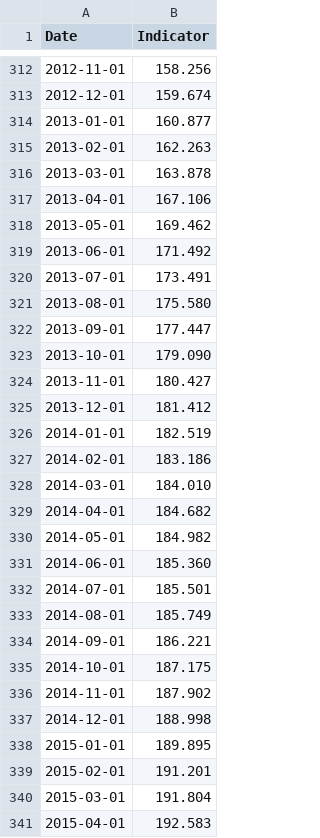
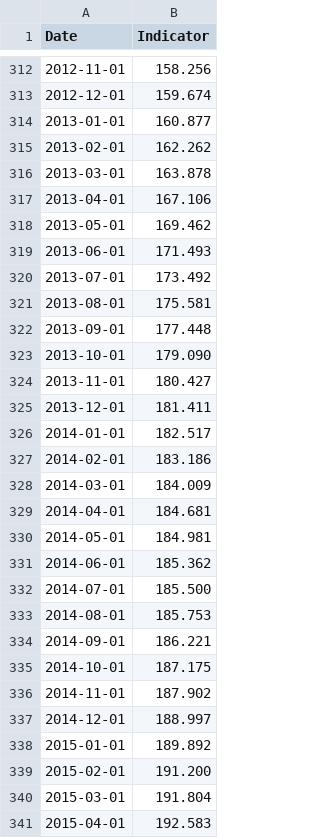
Before and after one commit to datasets/house-prices-us, a CSV file: archive/10-City Composite-SA.csv, drawn as a sheet; only a part is shown, gaps mark what is left out; the diff covers the shown part only.

```diff
--- a/archive/10-City Composite-SA.csv
+++ b/archive/10-City Composite-SA.csv
@@ -314,3 +314,3 @@ Date,Indicator
 2013-01-01,160.877
-2013-02-01,162.263
+2013-02-01,162.262
 2013-03-01,163.878
@@ -318,17 +318,17 @@ Date,Indicator
 2013-05-01,169.462
-2013-06-01,171.492
-2013-07-01,173.491
-2013-08-01,175.580
-2013-09-01,177.447
+2013-06-01,171.493
+2013-07-01,173.492
+2013-08-01,175.581
+2013-09-01,177.448
 2013-10-01,179.090
 2013-11-01,180.427
-2013-12-01,181.412
-2014-01-01,182.519
+2013-12-01,181.411
+2014-01-01,182.517
 2014-02-01,183.186
-2014-03-01,184.010
-2014-04-01,184.682
-2014-05-01,184.982
-2014-06-01,185.360
-2014-07-01,185.501
-2014-08-01,185.749
+2014-03-01,184.009
+2014-04-01,184.681
+2014-05-01,184.981
+2014-06-01,185.362
+2014-07-01,185.500
+2014-08-01,185.753
 2014-09-01,186.221
@@ -336,5 +336,5 @@ Date,Indicator
 2014-11-01,187.902
-2014-12-01,188.998
-2015-01-01,189.895
-2015-02-01,191.201
+2014-12-01,188.997
+2015-01-01,189.892
+2015-02-01,191.200
 2015-03-01,191.804
```
Also changed, not shown: 19 added rows and 106 edited cells elsewhere in this file, archive/10-City Composite-NSA.csv, archive/20-City Composite-NSA.csv, 46 other files.
